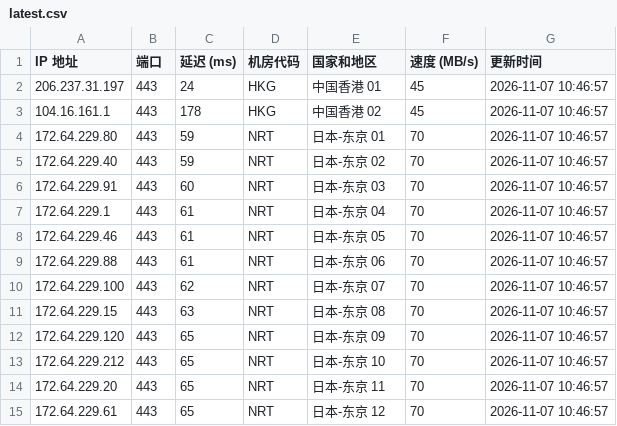
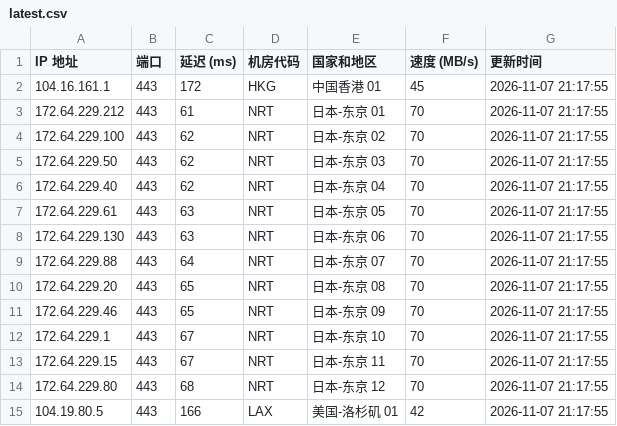
Before and after one commit to lizhiwei0608/router, a CSV file: latest.csv, drawn as a sheet; only a part is shown; the diff covers the shown part only.

```diff
--- a/latest.csv
+++ b/latest.csv
@@ -1,15 +1,15 @@
 IP 地址,端口,延迟 (ms),机房代码,国家和地区,速度 (MB/s),更新时间
-206.237.31.197,443,24,HKG,中国香港 01,45,2026-11-07 10:46:57
-104.16.161.1,443,178,HKG,中国香港 02,45,2026-11-07 10:46:57
-172.64.229.80,443,59,NRT,日本-东京 01,70,2026-11-07 10:46:57
-172.64.229.40,443,59,NRT,日本-东京 02,70,2026-11-07 10:46:57
-172.64.229.91,443,60,NRT,日本-东京 03,70,2026-11-07 10:46:57
-172.64.229.1,443,61,NRT,日本-东京 04,70,2026-11-07 10:46:57
-172.64.229.46,443,61,NRT,日本-东京 05,70,2026-11-07 10:46:57
-172.64.229.88,443,61,NRT,日本-东京 06,70,2026-11-07 10:46:57
-172.64.229.100,443,62,NRT,日本-东京 07,70,2026-11-07 10:46:57
-172.64.229.15,443,63,NRT,日本-东京 08,70,2026-11-07 10:46:57
-172.64.229.120,443,65,NRT,日本-东京 09,70,2026-11-07 10:46:57
-172.64.229.212,443,65,NRT,日本-东京 10,70,2026-11-07 10:46:57
-172.64.229.20,443,65,NRT,日本-东京 11,70,2026-11-07 10:46:57
-172.64.229.61,443,65,NRT,日本-东京 12,70,2026-11-07 10:46:57
+104.16.161.1,443,172,HKG,中国香港 01,45,2026-11-07 21:17:55
+172.64.229.212,443,61,NRT,日本-东京 01,70,2026-11-07 21:17:55
+172.64.229.100,443,62,NRT,日本-东京 02,70,2026-11-07 21:17:55
+172.64.229.50,443,62,NRT,日本-东京 03,70,2026-11-07 21:17:55
+172.64.229.40,443,62,NRT,日本-东京 04,70,2026-11-07 21:17:55
+172.64.229.61,443,63,NRT,日本-东京 05,70,2026-11-07 21:17:55
+172.64.229.130,443,63,NRT,日本-东京 06,70,2026-11-07 21:17:55
+172.64.229.88,443,64,NRT,日本-东京 07,70,2026-11-07 21:17:55
+172.64.229.20,443,65,NRT,日本-东京 08,70,2026-11-07 21:17:55
+172.64.229.46,443,65,NRT,日本-东京 09,70,2026-11-07 21:17:55
+172.64.229.1,443,67,NRT,日本-东京 10,70,2026-11-07 21:17:55
+172.64.229.15,443,67,NRT,日本-东京 11,70,2026-11-07 21:17:55
+172.64.229.80,443,68,NRT,日本-东京 12,70,2026-11-07 21:17:55
+104.19.80.5,443,166,LAX,美国-洛杉矶 01,42,2026-11-07 21:17:55
```
Also changed, not shown: 2 added rows, 4 removed rows and 20 edited cells elsewhere in this file, 1 other file.
